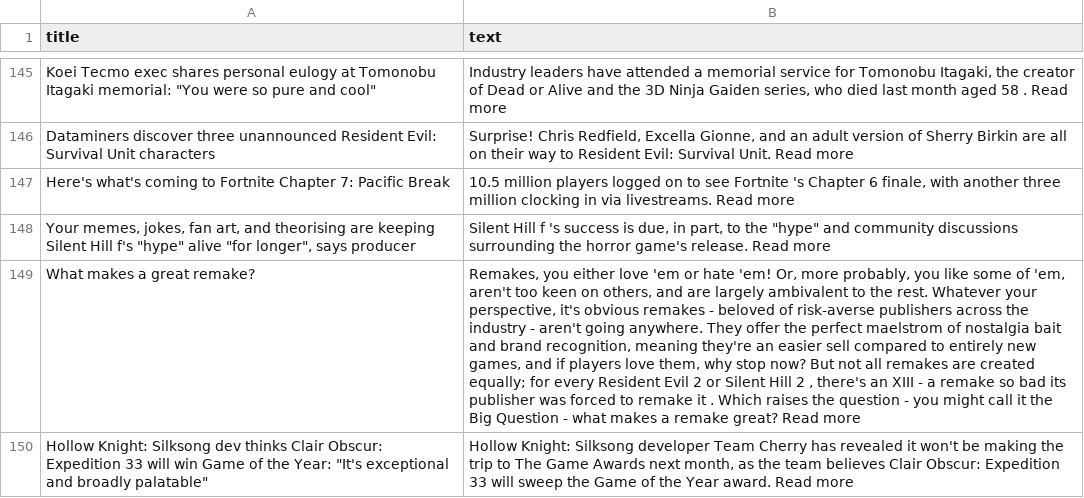
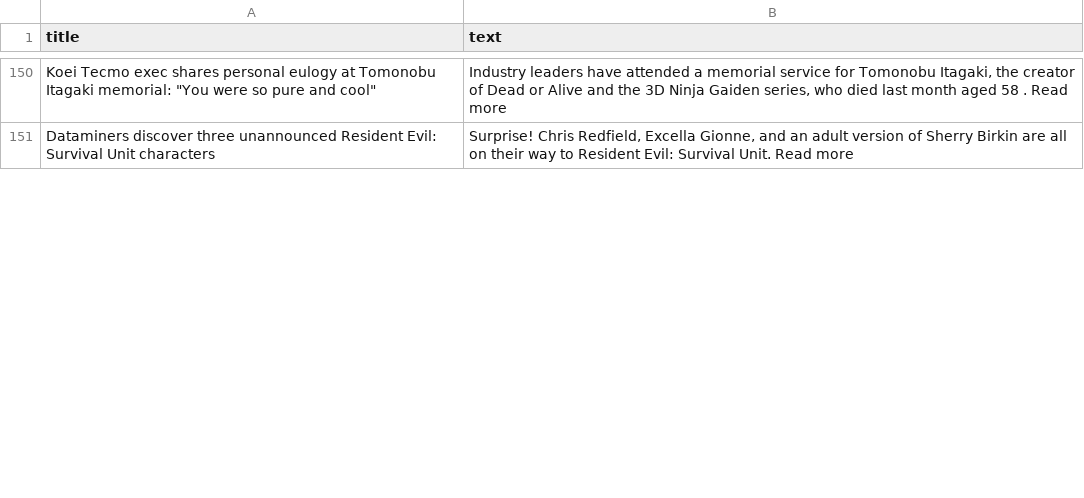
Before and after one commit to ROHIT05-ENG/gaming-news-project, a CSV file: data/evidence/evidence_clean.csv, drawn as a sheet; only a part is shown, gaps mark what is left out; removed rows and columns are numbered as before the commit, all else as after; the diff covers the shown part only; the diff names each change by its address in the sheet, - before the commit and + after, or states it on an @@ line.

```diff
--- a/data/evidence/evidence_clean.csv
+++ b/data/evidence/evidence_clean.csv
-row 147: Here's what's coming to Fortnite Chapter 7: Pacific Break | 10.5 million players logged on to see Fortnite 's Chapter 6 finale, with another three million clocking in via livestreams. Read more
-row 148: Your memes, jokes, fan art, and theorising are keeping Silent Hill f's "hype" alive "for longer", says producer | Silent Hill f 's success is due, in part, to the "hype" and community discussions surrounding the horror game's release. Read more
-row 149: What makes a great remake? | Remakes, you either love 'em or hate 'em! Or, more probably, you like some of 'em, aren't too keen on others, and are largely ambivalent to the rest. Whatever your perspective, it's obvious remakes - beloved of risk-averse publishers across the industry - aren't going anywhere. They offer the perfect maelstrom of nostalgia bait and brand recognition, meaning they're an easier sell compared to entirely new games, and if players love them, why stop now? But not all remakes are created equally; for every Resident Evil 2 or Silent Hill 2 , there's an XIII - a remake so bad its publisher was forced to remake it . Which raises the question - you might call it the Big Question - what makes a remake great? Read more
-row 150: Hollow Knight: Silksong dev thinks Clair Obscur: Expedition 33 will win Game of the Year: "It's exceptional and broadly palatable" | Hollow Knight: Silksong developer Team Cherry has revealed it won't be making the trip to The Game Awards next month, as the team believes Clair Obscur: Expedition 33 will sweep the Game of the Year award. Read more
```
Also changed, not shown: 22 added rows, 18 removed rows, 1 moved row and 2 edited cells elsewhere in this file, 1 other file.
